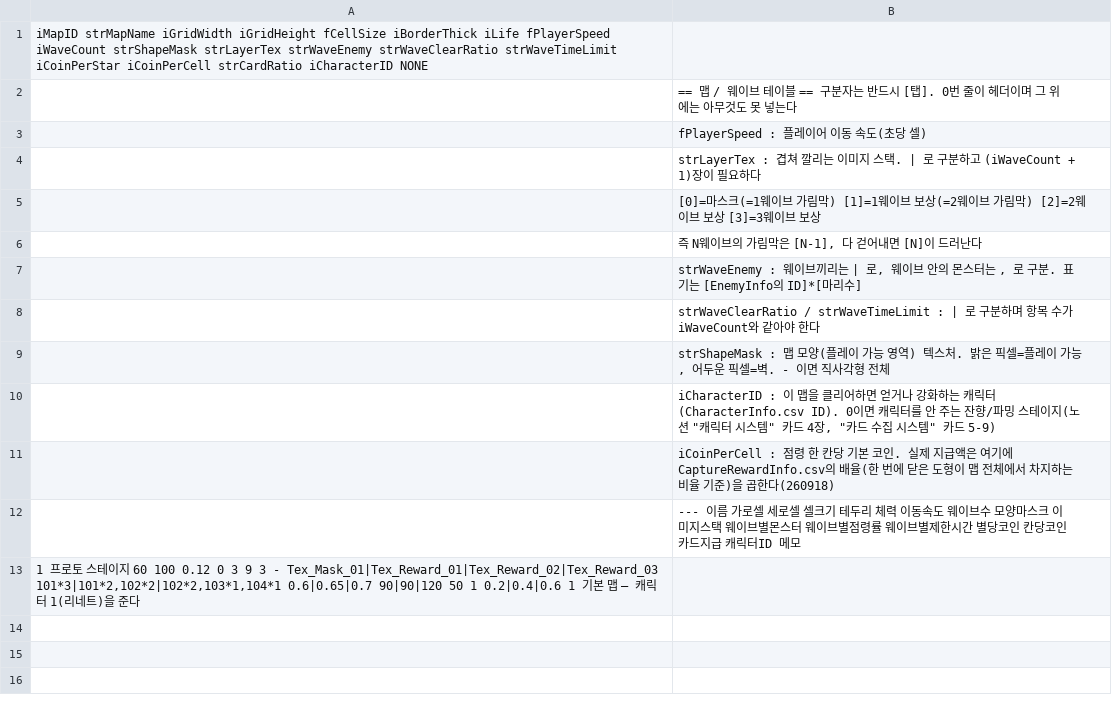
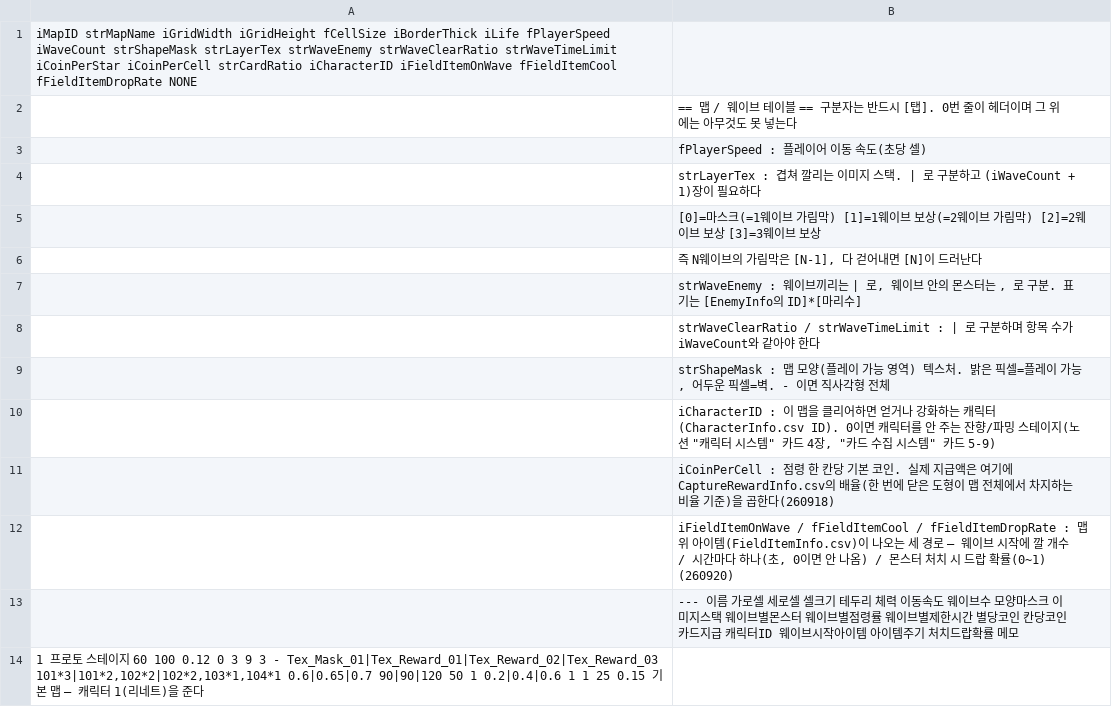
Before and after one commit to LimBellHoon/Project_LandGrab, a CSV file: Assets/Data/MapInfo.csv, drawn as a sheet.

```diff
--- a/Assets/Data/MapInfo.csv
+++ b/Assets/Data/MapInfo.csv
@@ -1,2 +1,2 @@
-iMapID	strMapName	iGridWidth	iGridHeight	fCellSize	iBorderThick	iLife	fPlayerSpeed	iWaveCount	strShapeMask	strLayerTex	strWaveEnemy	strWaveClearRatio	strWaveTimeLimit	iCoinPerStar	iCoinPerCell	strCardRatio	iCharacterID	NONE
+iMapID	strMapName	iGridWidth	iGridHeight	fCellSize	iBorderThick	iLife	fPlayerSpeed	iWaveCount	strShapeMask	strLayerTex	strWaveEnemy	strWaveClearRatio	strWaveTimeLimit	iCoinPerStar	iCoinPerCell	strCardRatio	iCharacterID	iFieldItemOnWave	fFieldItemCool	fFieldItemDropRate	NONE
 ;== 맵 / 웨이브 테이블 ==	구분자는 반드시 [탭]. 0번 줄이 헤더이며 그 위에는 아무것도 못 넣는다														
@@ -11,3 +11,4 @@
 ;iCoinPerCell : 점령 한 칸당 기본 코인. 실제 지급액은 여기에 CaptureRewardInfo.csv의 배율(한 번에 닫은 도형이 맵 전체에서 차지하는 비율 기준)을 곱한다(260918)
-;---	이름	가로셀	세로셀	셀크기	테두리	체력	이동속도	웨이브수	모양마스크	이미지스택	웨이브별몬스터	웨이브별점령률	웨이브별제한시간	별당코인	칸당코인	카드지급	캐릭터ID	메모
-1	프로토 스테이지	60	100	0.12	0	3	9	3	-	Tex_Mask_01|Tex_Reward_01|Tex_Reward_02|Tex_Reward_03	101*3|101*2,102*2|102*2,103*1,104*1	0.6|0.65|0.7	90|90|120	50	1	0.2|0.4|0.6	1	기본 맵 — 캐릭터 1(리네트)을 준다
+;iFieldItemOnWave / fFieldItemCool / fFieldItemDropRate : 맵 위 아이템(FieldItemInfo.csv)이 나오는 세 경로 — 웨이브 시작에 깔 개수 / 시간마다 하나(초, 0이면 안 나옴) / 몬스터 처치 시 드랍 확률(0~1) (260920)
+;---	이름	가로셀	세로셀	셀크기	테두리	체력	이동속도	웨이브수	모양마스크	이미지스택	웨이브별몬스터	웨이브별점령률	웨이브별제한시간	별당코인	칸당코인	카드지급	캐릭터ID	웨이브시작아이템	아이템주기	처치드랍확률	메모
+1	프로토 스테이지	60	100	0.12	0	3	9	3	-	Tex_Mask_01|Tex_Reward_01|Tex_Reward_02|Tex_Reward_03	101*3|101*2,102*2|102*2,103*1,104*1	0.6|0.65|0.7	90|90|120	50	1	0.2|0.4|0.6	1	1	25	0.15	기본 맵 — 캐릭터 1(리네트)을 준다
```
Also changed, not shown: Assets/Data/RunSkillInfo.csv, 17 other files.
